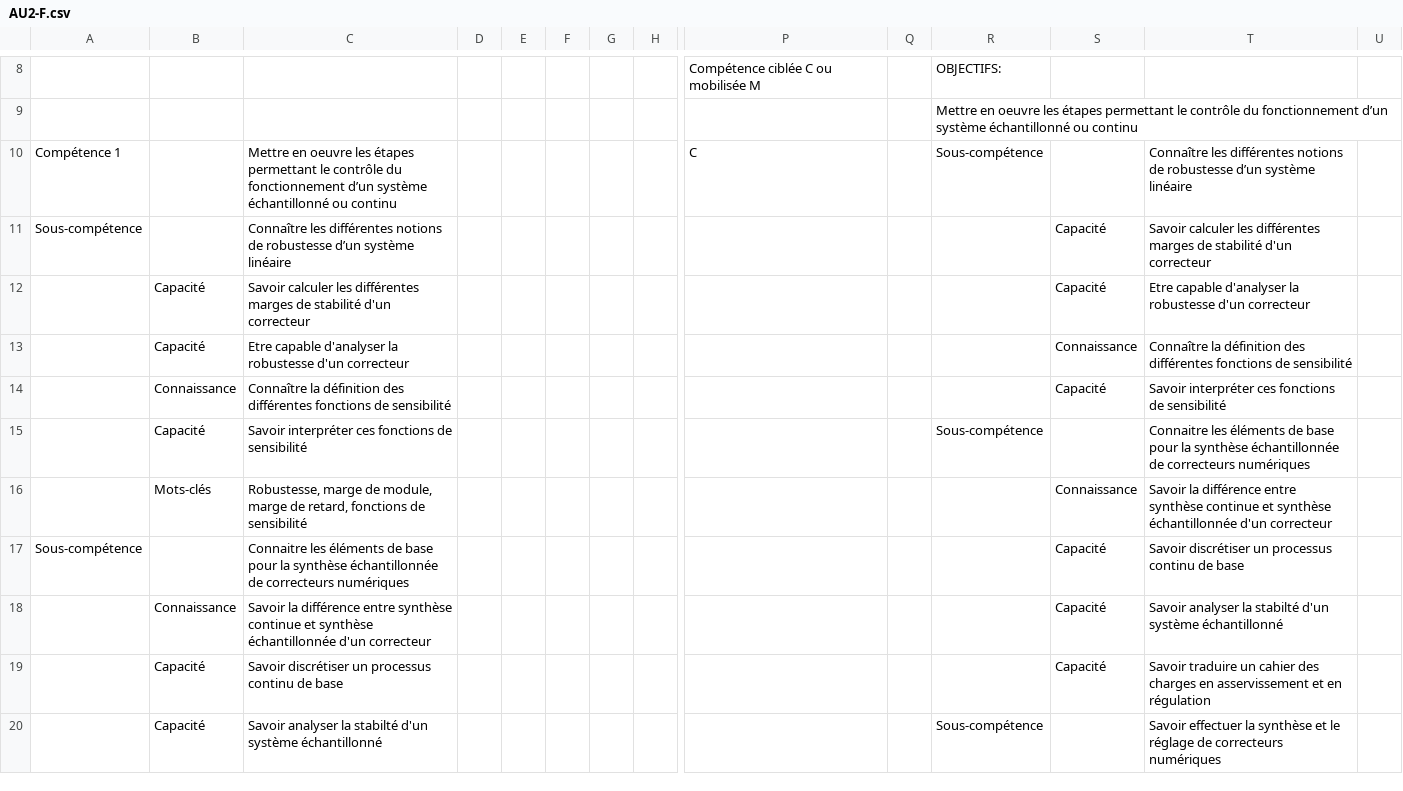
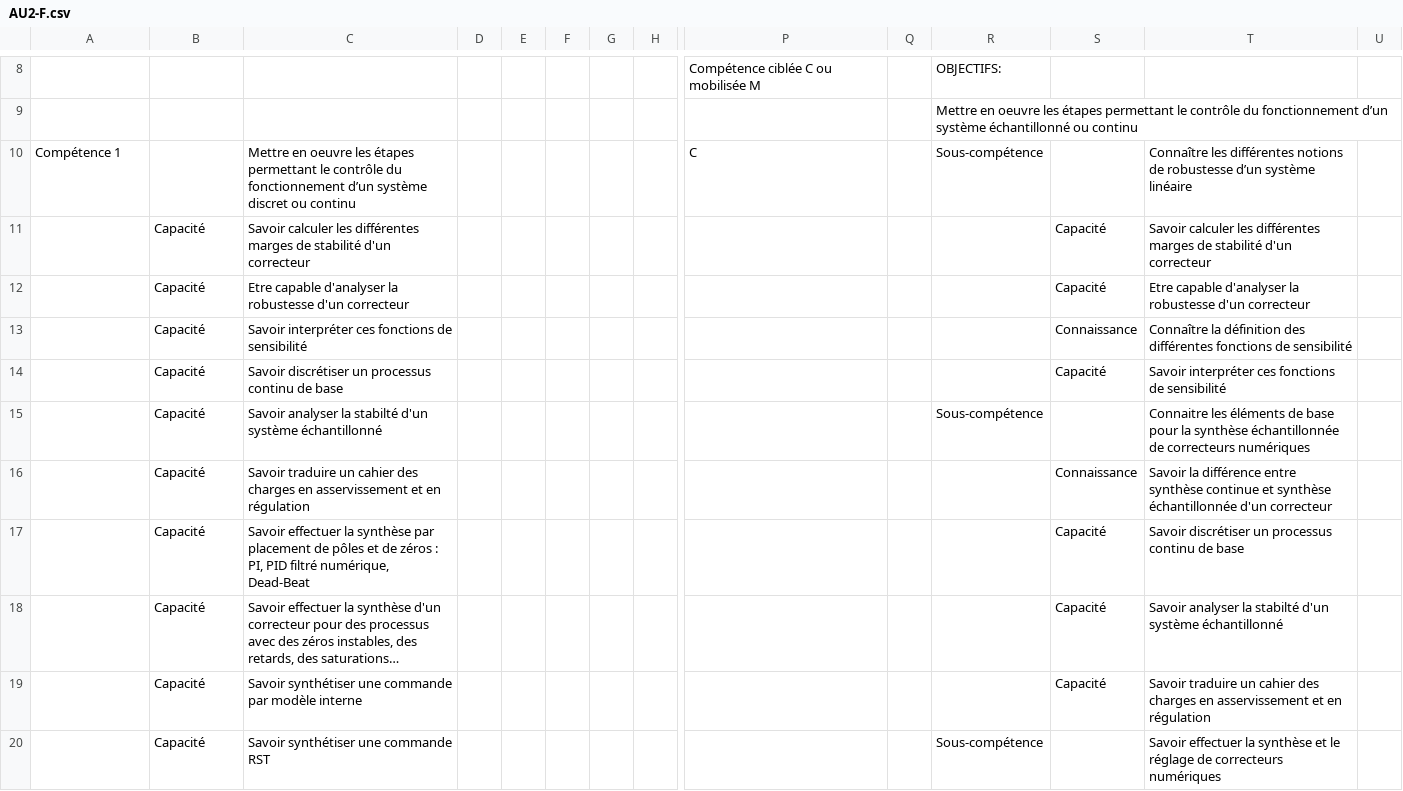
Before and after one commit to sfrenot/competence, a CSV file: importScolpeda/GE/sources/AU2-F.csv, drawn as a sheet; only a part is shown, gaps mark what is left out; removed rows and columns are numbered as before the commit, all else as after; rows hold the shown columns only; the diff covers the shown part only; the diff names each change by its address in the sheet, - before the commit and + after, or states it on an @@ line.

```diff
--- a/importScolpeda/GE/sources/AU2-F.csv
+++ b/importScolpeda/GE/sources/AU2-F.csv
-C10: …d’un système échantillonné ou continu
+C10: …d’un système discret ou continu
-row 11: Sous-compétence |  | Connaître les différentes notions de robustesse d’un système linéaire |  |  |  |  |  |  |  |  | Capacité | Savoir calculer les différentes marges de stabilité d'un correcteur
-T11: Etre capable d'analyser la robustesse d'un correcteur
+T11: Savoir calculer les différentes marges de stabilité d'un correcteur
+row 12:  | Capacité | Etre capable d'analyser la robustesse d'un correcteur |  |  |  |  |  |  |  |  | Capacité | Etre capable d'analyser la robustesse d'un correcteur
-C13: Etre capable d'analyser la robustesse d'un correcteur
+C13: Savoir interpréter ces fonctions de sensibilité
-B14: Connaissance
+B14: Capacité
-C14: Connaître la définition des différentes fonctions de sensibilité
+C14: Savoir discrétiser un processus continu de base
-C15: Savoir interpréter ces fonctions de sensibilité
+C15: Savoir analyser la stabilté d'un système échantillonné
-B16: Mots-clés
+B16: Capacité
-C16: Robustesse, marge de module, marge de retard, fonctions de sensibilité
+C16: Savoir traduire un cahier des charges en asservissement et en régulation
-row 17: Sous-compétence |  | Connaitre les éléments de base pour la synthèse échantillonnée de correcteurs numériques |  |  |  |  |  |  |  |  | Capacité | Savoir discrétiser un processus continu de base
+row 17:  | Capacité | Savoir effectuer la synthèse par placement de pôles et de zéros : PI, PID filtré numérique, Dead-Beat |  |  |  |  |  |  |  |  | Capacité | Savoir discrétiser un processus continu de base
-B18: Connaissance
+B18: Capacité
-C18: Savoir la différence entre synthèse continue et synthèse échantillonnée d'un correcteur
+C18: Savoir effectuer la synthèse d'un correcteur pour des processus avec des zéros instables, des retards, des saturations…
-C19: Savoir discrétiser un processus continu de base
+C19: Savoir synthétiser une commande par modèle interne
-C20: Savoir analyser la stabilté d'un système échantillonné
+C20: Savoir synthétiser une commande RST
```
Also changed, not shown: 5 added rows, 5 removed rows and 10 edited cells elsewhere in this file, importScolpeda/GE/sources/AU3-F.csv, importScolpeda/GE/sources/AU4-F.csv, 40 other files.
